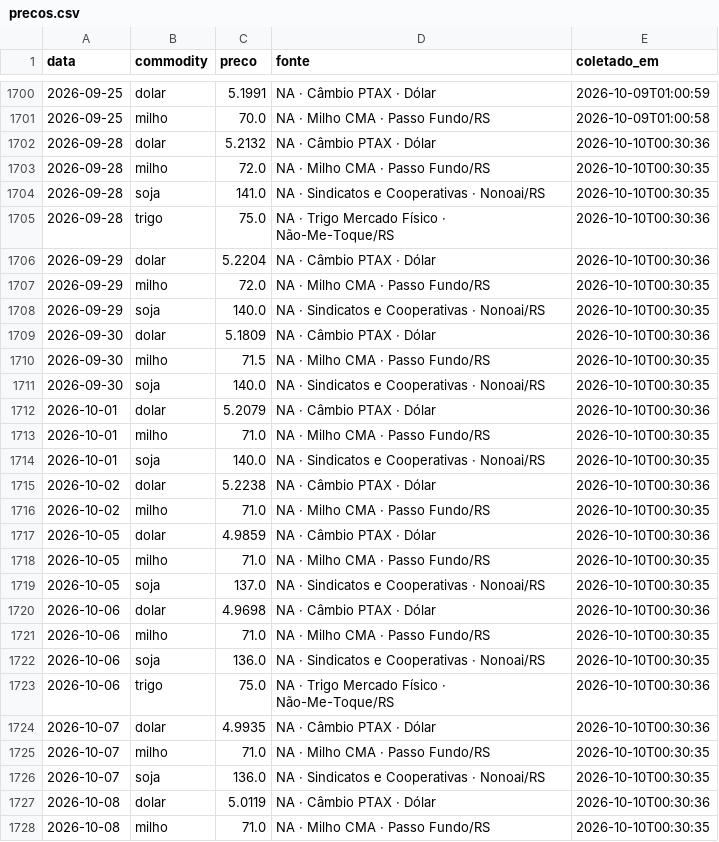
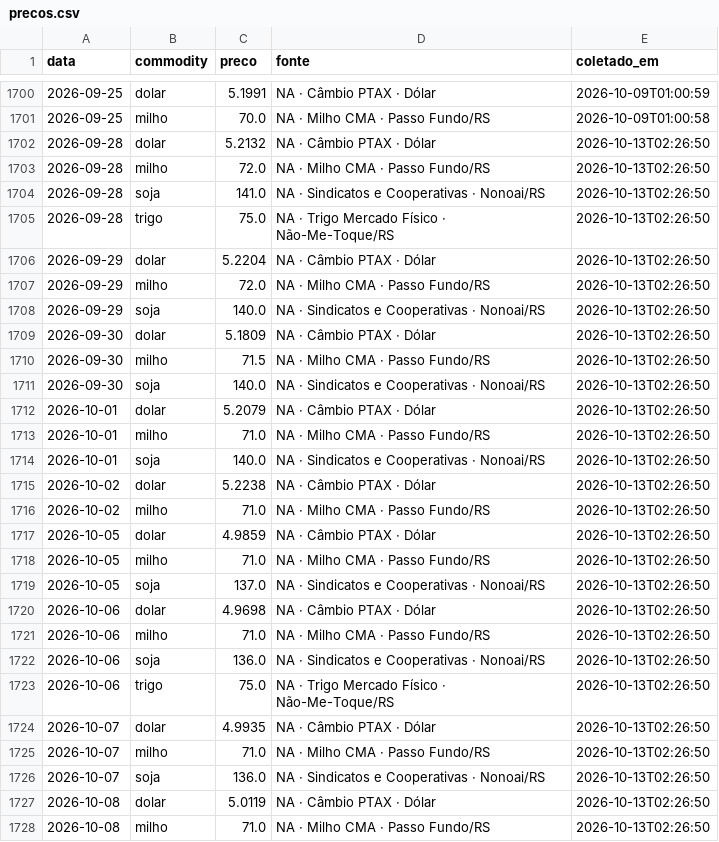
Before and after one commit to henriquereolonpain-sys/-monitor-agro-rs, a CSV file: data/raw/precos.csv, drawn as a sheet; only a part is shown, gaps mark what is left out; the diff covers the shown part only.

```diff
--- a/data/raw/precos.csv
+++ b/data/raw/precos.csv
@@ -1701,28 +1701,28 @@ data,commodity,preco,fonte,coletado_em
 2026-09-25,milho,70.0,NA · Milho CMA · Passo Fundo/RS,2026-10-09T01:00:58
-2026-09-28,dolar,5.2132,NA · Câmbio PTAX · Dólar,2026-10-10T00:30:36
-2026-09-28,milho,72.0,NA · Milho CMA · Passo Fundo/RS,2026-10-10T00:30:35
-2026-09-28,soja,141.0,NA · Sindicatos e Cooperativas · Nonoai/RS,2026-10-10T00:30:35
-2026-09-28,trigo,75.0,NA · Trigo Mercado Físico · Não-Me-Toque/RS,2026-10-10T00:30:36
-2026-09-29,dolar,5.2204,NA · Câmbio PTAX · Dólar,2026-10-10T00:30:36
-2026-09-29,milho,72.0,NA · Milho CMA · Passo Fundo/RS,2026-10-10T00:30:35
-2026-09-29,soja,140.0,NA · Sindicatos e Cooperativas · Nonoai/RS,2026-10-10T00:30:35
-2026-09-30,dolar,5.1809,NA · Câmbio PTAX · Dólar,2026-10-10T00:30:36
-2026-09-30,milho,71.5,NA · Milho CMA · Passo Fundo/RS,2026-10-10T00:30:35
-2026-09-30,soja,140.0,NA · Sindicatos e Cooperativas · Nonoai/RS,2026-10-10T00:30:35
-2026-10-01,dolar,5.2079,NA · Câmbio PTAX · Dólar,2026-10-10T00:30:36
-2026-10-01,milho,71.0,NA · Milho CMA · Passo Fundo/RS,2026-10-10T00:30:35
-2026-10-01,soja,140.0,NA · Sindicatos e Cooperativas · Nonoai/RS,2026-10-10T00:30:35
-2026-10-02,dolar,5.2238,NA · Câmbio PTAX · Dólar,2026-10-10T00:30:36
-2026-10-02,milho,71.0,NA · Milho CMA · Passo Fundo/RS,2026-10-10T00:30:35
-2026-10-05,dolar,4.9859,NA · Câmbio PTAX · Dólar,2026-10-10T00:30:36
-2026-10-05,milho,71.0,NA · Milho CMA · Passo Fundo/RS,2026-10-10T00:30:35
-2026-10-05,soja,137.0,NA · Sindicatos e Cooperativas · Nonoai/RS,2026-10-10T00:30:35
-2026-10-06,dolar,4.9698,NA · Câmbio PTAX · Dólar,2026-10-10T00:30:36
-2026-10-06,milho,71.0,NA · Milho CMA · Passo Fundo/RS,2026-10-10T00:30:35
-2026-10-06,soja,136.0,NA · Sindicatos e Cooperativas · Nonoai/RS,2026-10-10T00:30:35
-2026-10-06,trigo,75.0,NA · Trigo Mercado Físico · Não-Me-Toque/RS,2026-10-10T00:30:36
-2026-10-07,dolar,4.9935,NA · Câmbio PTAX · Dólar,2026-10-10T00:30:36
-2026-10-07,milho,71.0,NA · Milho CMA · Passo Fundo/RS,2026-10-10T00:30:35
-2026-10-07,soja,136.0,NA · Sindicatos e Cooperativas · Nonoai/RS,2026-10-10T00:30:35
-2026-10-08,dolar,5.0119,NA · Câmbio PTAX · Dólar,2026-10-10T00:30:36
-2026-10-08,milho,71.0,NA · Milho CMA · Passo Fundo/RS,2026-10-10T00:30:35
+2026-09-28,dolar,5.2132,NA · Câmbio PTAX · Dólar,2026-10-13T02:26:50
+2026-09-28,milho,72.0,NA · Milho CMA · Passo Fundo/RS,2026-10-13T02:26:50
+2026-09-28,soja,141.0,NA · Sindicatos e Cooperativas · Nonoai/RS,2026-10-13T02:26:50
+2026-09-28,trigo,75.0,NA · Trigo Mercado Físico · Não-Me-Toque/RS,2026-10-13T02:26:50
+2026-09-29,dolar,5.2204,NA · Câmbio PTAX · Dólar,2026-10-13T02:26:50
+2026-09-29,milho,72.0,NA · Milho CMA · Passo Fundo/RS,2026-10-13T02:26:50
+2026-09-29,soja,140.0,NA · Sindicatos e Cooperativas · Nonoai/RS,2026-10-13T02:26:50
+2026-09-30,dolar,5.1809,NA · Câmbio PTAX · Dólar,2026-10-13T02:26:50
+2026-09-30,milho,71.5,NA · Milho CMA · Passo Fundo/RS,2026-10-13T02:26:50
+2026-09-30,soja,140.0,NA · Sindicatos e Cooperativas · Nonoai/RS,2026-10-13T02:26:50
+2026-10-01,dolar,5.2079,NA · Câmbio PTAX · Dólar,2026-10-13T02:26:50
+2026-10-01,milho,71.0,NA · Milho CMA · Passo Fundo/RS,2026-10-13T02:26:50
+2026-10-01,soja,140.0,NA · Sindicatos e Cooperativas · Nonoai/RS,2026-10-13T02:26:50
+2026-10-02,dolar,5.2238,NA · Câmbio PTAX · Dólar,2026-10-13T02:26:50
+2026-10-02,milho,71.0,NA · Milho CMA · Passo Fundo/RS,2026-10-13T02:26:50
+2026-10-05,dolar,4.9859,NA · Câmbio PTAX · Dólar,2026-10-13T02:26:50
+2026-10-05,milho,71.0,NA · Milho CMA · Passo Fundo/RS,2026-10-13T02:26:50
+2026-10-05,soja,137.0,NA · Sindicatos e Cooperativas · Nonoai/RS,2026-10-13T02:26:50
+2026-10-06,dolar,4.9698,NA · Câmbio PTAX · Dólar,2026-10-13T02:26:50
+2026-10-06,milho,71.0,NA · Milho CMA · Passo Fundo/RS,2026-10-13T02:26:50
+2026-10-06,soja,136.0,NA · Sindicatos e Cooperativas · Nonoai/RS,2026-10-13T02:26:50
+2026-10-06,trigo,75.0,NA · Trigo Mercado Físico · Não-Me-Toque/RS,2026-10-13T02:26:50
+2026-10-07,dolar,4.9935,NA · Câmbio PTAX · Dólar,2026-10-13T02:26:50
+2026-10-07,milho,71.0,NA · Milho CMA · Passo Fundo/RS,2026-10-13T02:26:50
+2026-10-07,soja,136.0,NA · Sindicatos e Cooperativas · Nonoai/RS,2026-10-13T02:26:50
+2026-10-08,dolar,5.0119,NA · Câmbio PTAX · Dólar,2026-10-13T02:26:50
+2026-10-08,milho,71.0,NA · Milho CMA · Passo Fundo/RS,2026-10-13T02:26:50
```
Also changed, not shown: 4 edited cells elsewhere in this file, data/processed/serie_completa.csv, data/raw/clima.csv, 2 other files.
